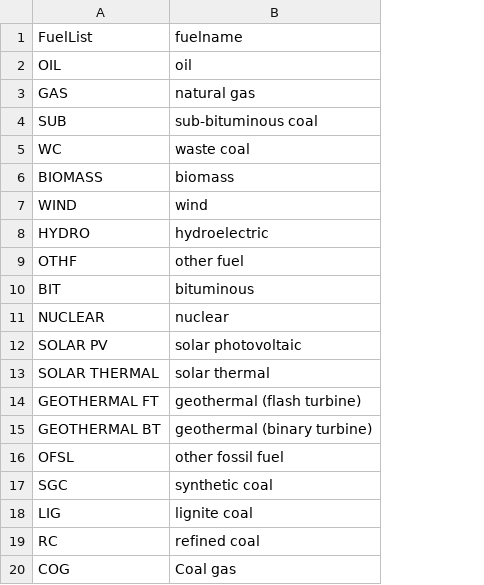
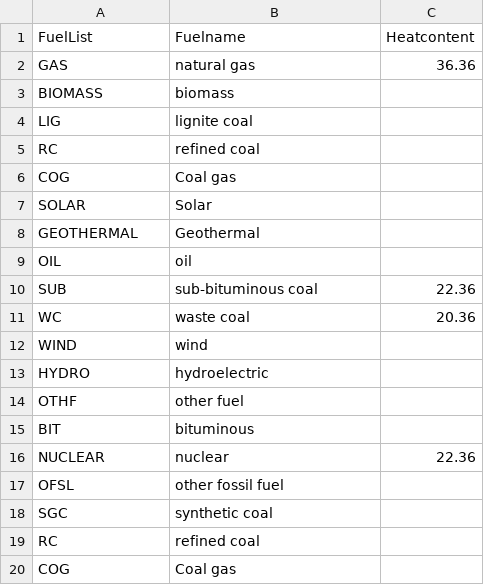
Before and after one commit to USEPA/ElectricityLCI, a CSV file: electricitylci/data/fuelname.csv, drawn as a sheet; removed rows and columns are numbered as before the commit, all else as after; the diff names each change by its address in the sheet, - before the commit and + after, or states it on an @@ line.

```diff
--- a/electricitylci/data/fuelname.csv
+++ b/electricitylci/data/fuelname.csv
+column C (Heatcontent), rows 10-16: 22.36 | 20.36 |  |  |  |  | 22.36
-B1: fuelname
+B1: Fuelname
@@ row 3 moved to row 2: GAS @@
@@ row 6 moved to row 3: BIOMASS @@
@@ row 18 moved to row 4: LIG @@
+row 5: RC | refined coal
+row 6: COG | Coal gas
+row 7: SOLAR | Solar
+row 8: GEOTHERMAL | Geothermal
-row 12: SOLAR PV | solar photovoltaic
-row 13: SOLAR THERMAL | solar thermal
-row 14: GEOTHERMAL FT | geothermal (flash turbine)
-row 15: GEOTHERMAL BT | geothermal (binary turbine)
```
Also changed, not shown: 12 other files.
